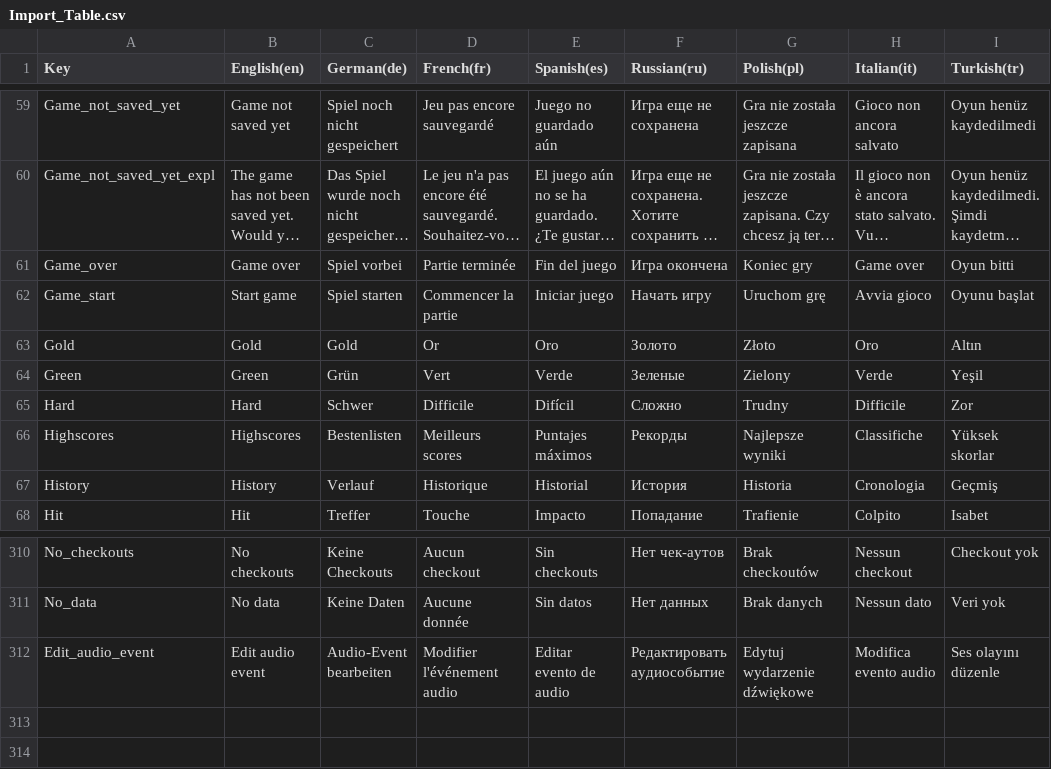
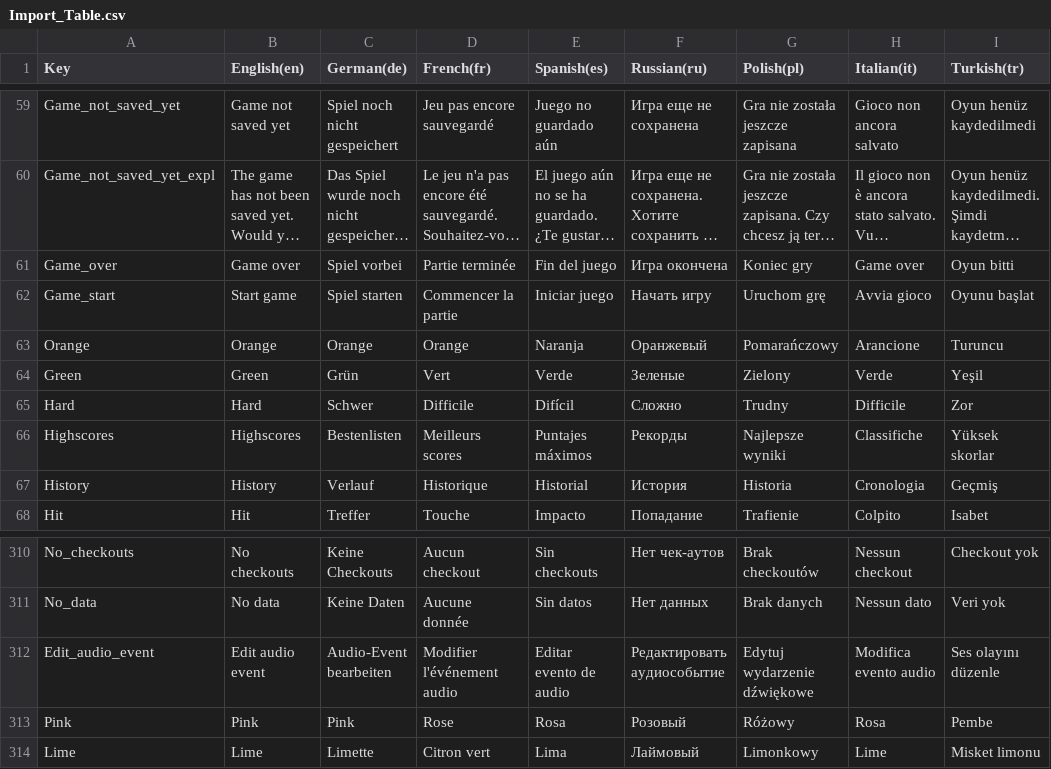
Before and after one commit to fabicodestube-dotcom/Dart-Penalty-Playback, a CSV file: Assets/Localization/Import_Table.csv, drawn as a sheet; only a part is shown, gaps mark what is left out; long unchanged cells end in ….

```diff
--- a/Assets/Localization/Import_Table.csv
+++ b/Assets/Localization/Import_Table.csv
@@ -62,3 +62,3 @@ Game_over,Game over,Spiel vorbei,Partie terminée,Fin del juego,Игра око
 Game_start,Start game,Spiel starten,Commencer la partie,Iniciar juego,Начать игру,Uruchom grę,Avvia gioco,Oyunu başlat
-Gold,Gold,Gold,Or,Oro,Золото,Złoto,Oro,Altın
+Orange,Orange,Orange,Orange,Naranja,Оранжевый,Pomarańczowy,Arancione,Turuncu
 Green,Green,Grün,Vert,Verde,Зеленыe,Zielony,Verde,Yeşil
@@ -312 +312,3 @@ No_data,No data,Keine Daten,Aucune donnée,Sin datos,Нет данных,Brak da
 Edit_audio_event,Edit audio event,Audio-Event bearbeiten,Modifier l'événement audio,Editar evento de audio,Редактировать аудиособытие,Edytuj wydarzenie dźwiękowe,Modifica evento audio,Ses olayını düzenle
+Pink,Pink,Pink,Rose,Rosa,Розовый,Różowy,Rosa,Pembe
+Lime,Lime,Limette,Citron vert,Lima,Лаймовый,Limonkowy,Lime,Misket limonu
```
Also changed, not shown: 45 other files.
